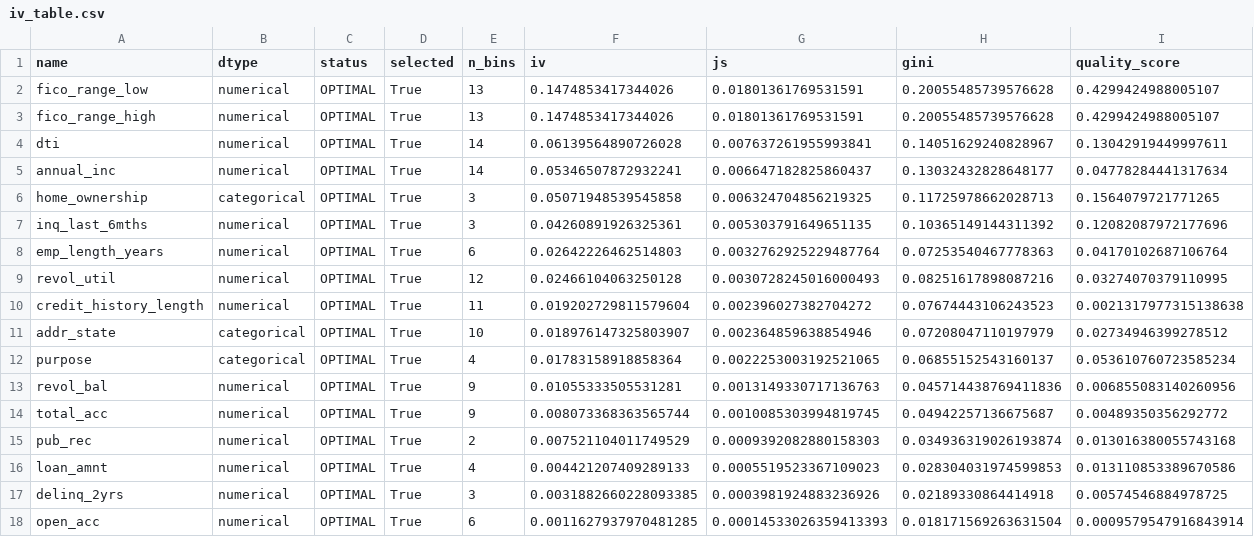
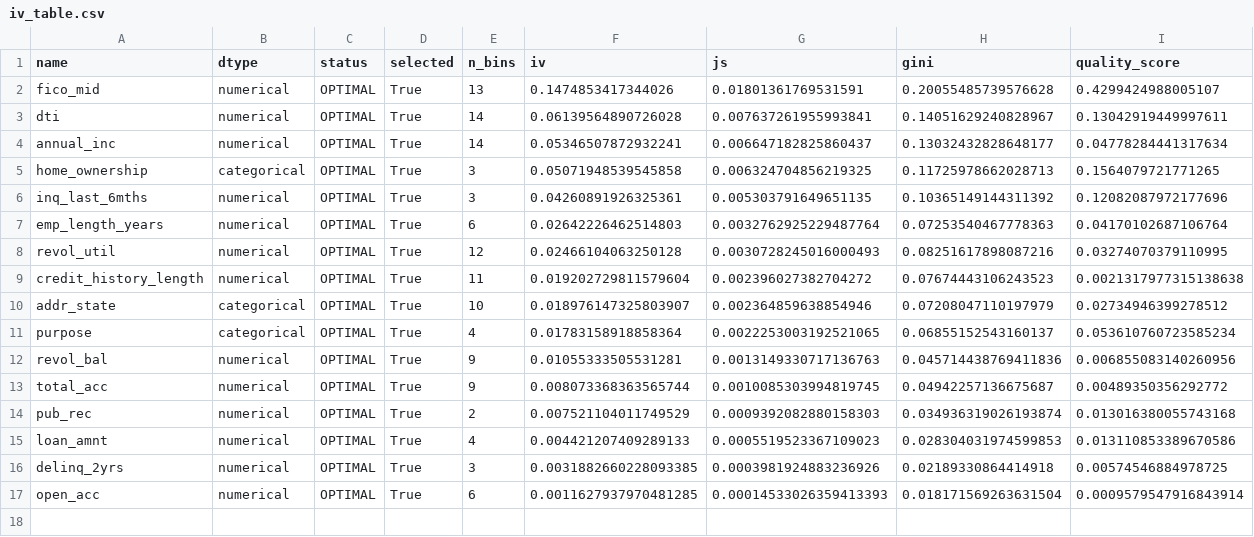
Before and after one commit to AnhNgone/CRA-CL, a CSV file: reports/figures/iv_table.csv, drawn as a sheet.

```diff
--- a/reports/figures/iv_table.csv
+++ b/reports/figures/iv_table.csv
@@ -1,4 +1,3 @@
 name,dtype,status,selected,n_bins,iv,js,gini,quality_score
-fico_range_low,numerical,OPTIMAL,True,13,0.1474853417344026,0.01801361769531591,0.20055485739576628,0.4299424988005107
-fico_range_high,numerical,OPTIMAL,True,13,0.1474853417344026,0.01801361769531591,0.20055485739576628,0.4299424988005107
+fico_mid,numerical,OPTIMAL,True,13,0.1474853417344026,0.01801361769531591,0.20055485739576628,0.4299424988005107
 dti,numerical,OPTIMAL,True,14,0.06139564890726028,0.007637261955993841,0.14051629240828967,0.13042919449997611
```
Also changed, not shown: dashboards/iv_ranking.csv, dashboards/segment_summary.csv, 39 other files.
